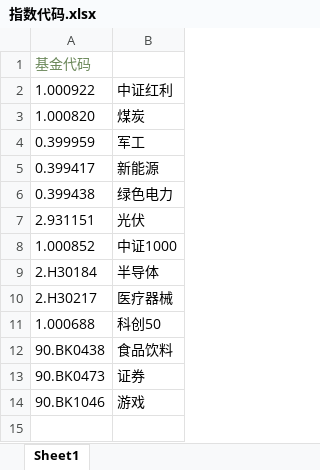
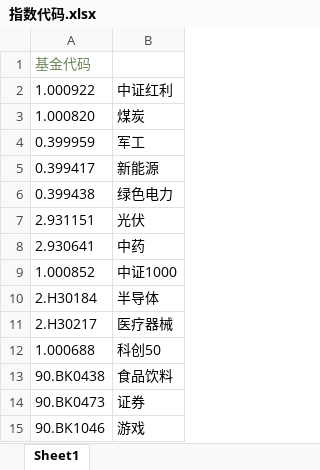
Before and after one commit to 791774452/pythonJijin, an Excel workbook: 指数代码.xlsx, sheet Sheet1, drawn as a sheet; values as stored, in another font and other column widths than the file's, no borders; the diff names each change by its address in the sheet, - before the commit and + after, or states it on an @@ line.

Commit message:
增加中药

```diff
--- a/指数代码.xlsx (sheet Sheet1)
+++ b/指数代码.xlsx (sheet Sheet1)
+row 8: 2.930641 | 中药
```
